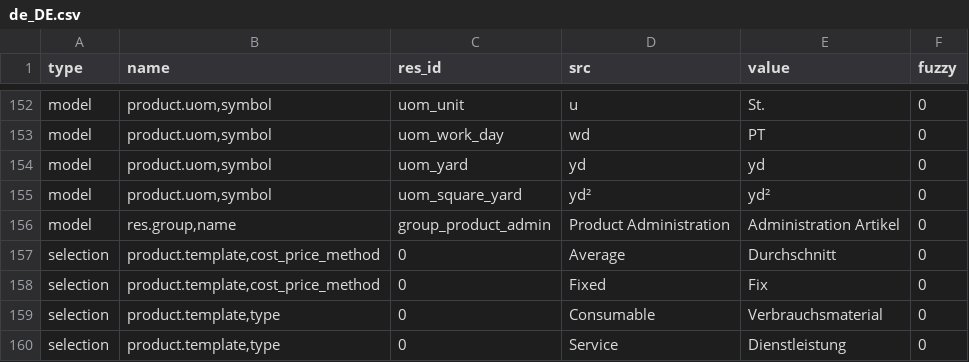
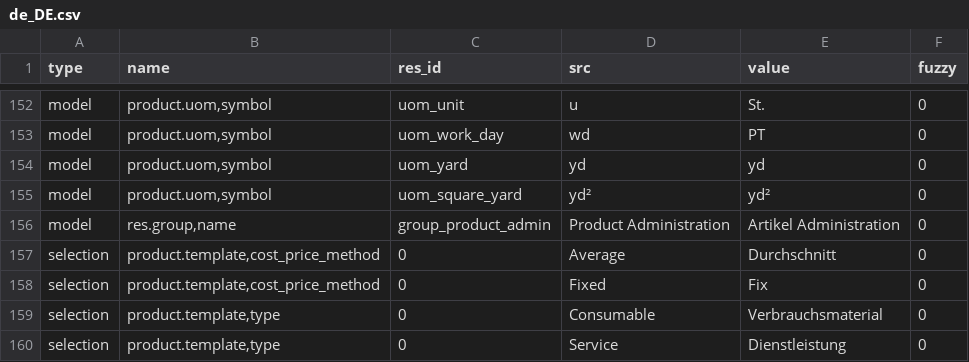
Before and after one commit to tejastank/tryton_module_product, a CSV file: de_DE.csv, drawn as a sheet; only a part is shown, gaps mark what is left out.

Commit message:
Update translation for de_DE

```diff
--- a/de_DE.csv
+++ b/de_DE.csv
@@ -162,3 +162,3 @@ model,"product.uom,symbol",uom_yard,yd,yd,0
 model,"product.uom,symbol",uom_square_yard,yd²,yd²,0
-model,"res.group,name",group_product_admin,Product Administration,Administration Artikel,0
+model,"res.group,name",group_product_admin,Product Administration,Artikel Administration,0
 selection,"product.template,cost_price_method",0,Average,Durchschnitt,0
```
